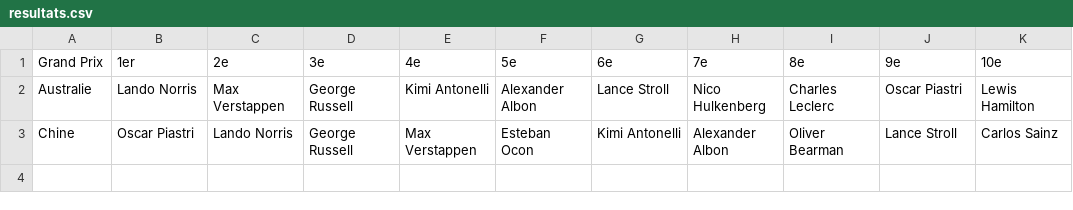
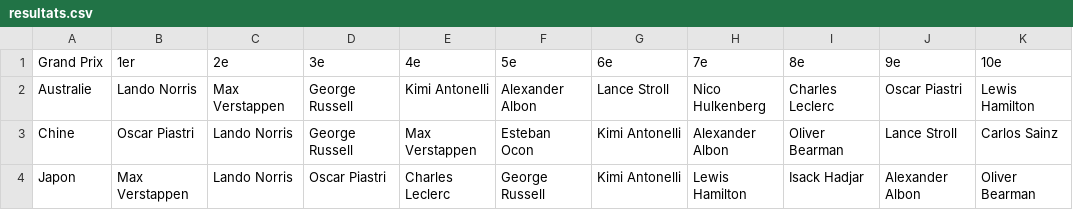
Before and after one commit to peugeot40-6/f1-pronostics, a CSV file: resultats.csv, drawn as a sheet; the diff names each change by its address in the sheet, - before the commit and + after, or states it on an @@ line.

Commit message:
Update resultats.csv

```diff
--- a/resultats.csv
+++ b/resultats.csv
+row 4: Japon | Max Verstappen | Lando Norris | Oscar Piastri | Charles Leclerc | George Russell | Kimi Antonelli | Lewis Hamilton | Isack Hadjar | Alexander Albon | Oliver Bearman
```
